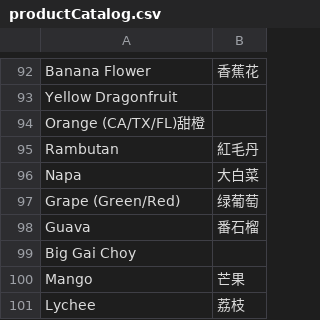
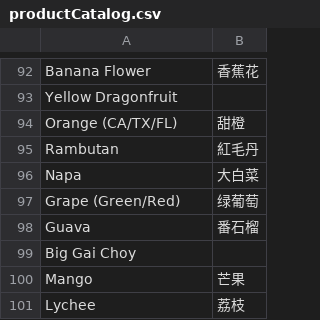
Before and after one commit to tuequach/greenleaves, a CSV file: scripts/productCatalog.csv, drawn as a sheet; only a part is shown, gaps mark what is left out; removed rows and columns are numbered as before the commit, all else as after; the diff names each change by its address in the sheet, - before the commit and + after, or states it on an @@ line.

Commit message:
one more edit to product list

```diff
--- a/scripts/productCatalog.csv
+++ b/scripts/productCatalog.csv
-row 94: Orange (CA/TX/FL)甜橙
+row 94: Orange (CA/TX/FL) | 甜橙
```
